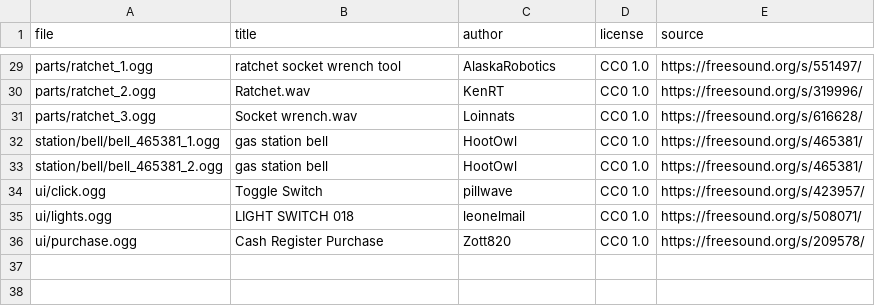
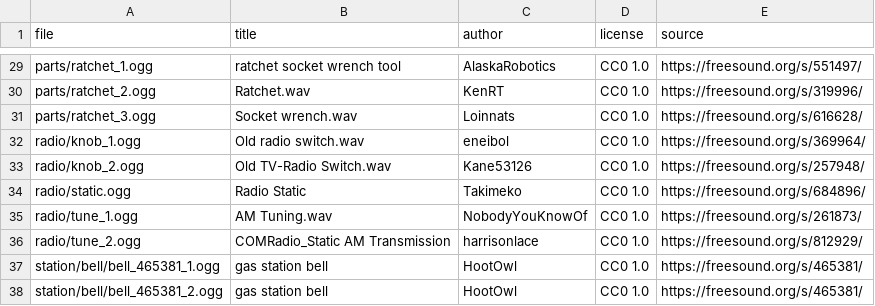
Before and after one commit to streetcorsamods/street-corsa, a CSV file: Street Corsa/Content/streetcorsa/sfx/credits.csv, drawn as a sheet; only a part is shown, gaps mark what is left out; the shorter side is filled out with more unchanged rows; the diff names each change by its address in the sheet, - before the commit and + after, or states it on an @@ line.

```diff
--- a/Street Corsa/Content/streetcorsa/sfx/credits.csv
+++ b/Street Corsa/Content/streetcorsa/sfx/credits.csv
+row 32: radio/knob_1.ogg | Old radio switch.wav | eneibol | CC0 1.0 | https://freesound.org/s/369964/
+row 33: radio/knob_2.ogg | Old TV-Radio Switch.wav | Kane53126 | CC0 1.0 | https://freesound.org/s/257948/
+row 34: radio/static.ogg | Radio Static | Takimeko | CC0 1.0 | https://freesound.org/s/684896/
+row 35: radio/tune_1.ogg | AM Tuning.wav | NobodyYouKnowOf | CC0 1.0 | https://freesound.org/s/261873/
+row 36: radio/tune_2.ogg | COMRadio_Static AM Transmission | harrisonlace | CC0 1.0 | https://freesound.org/s/812929/
```
Also changed, not shown: 32 other files.
